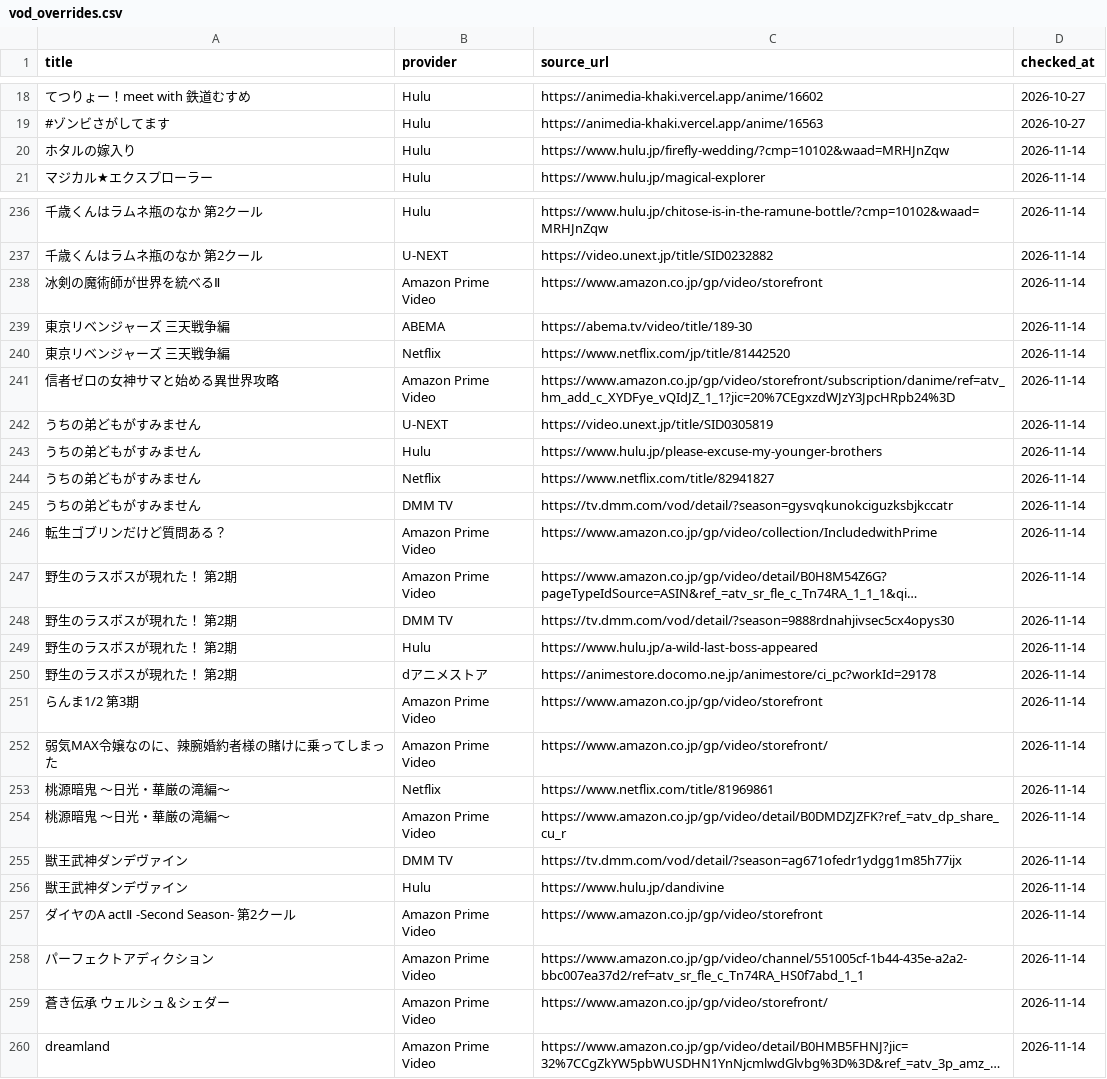
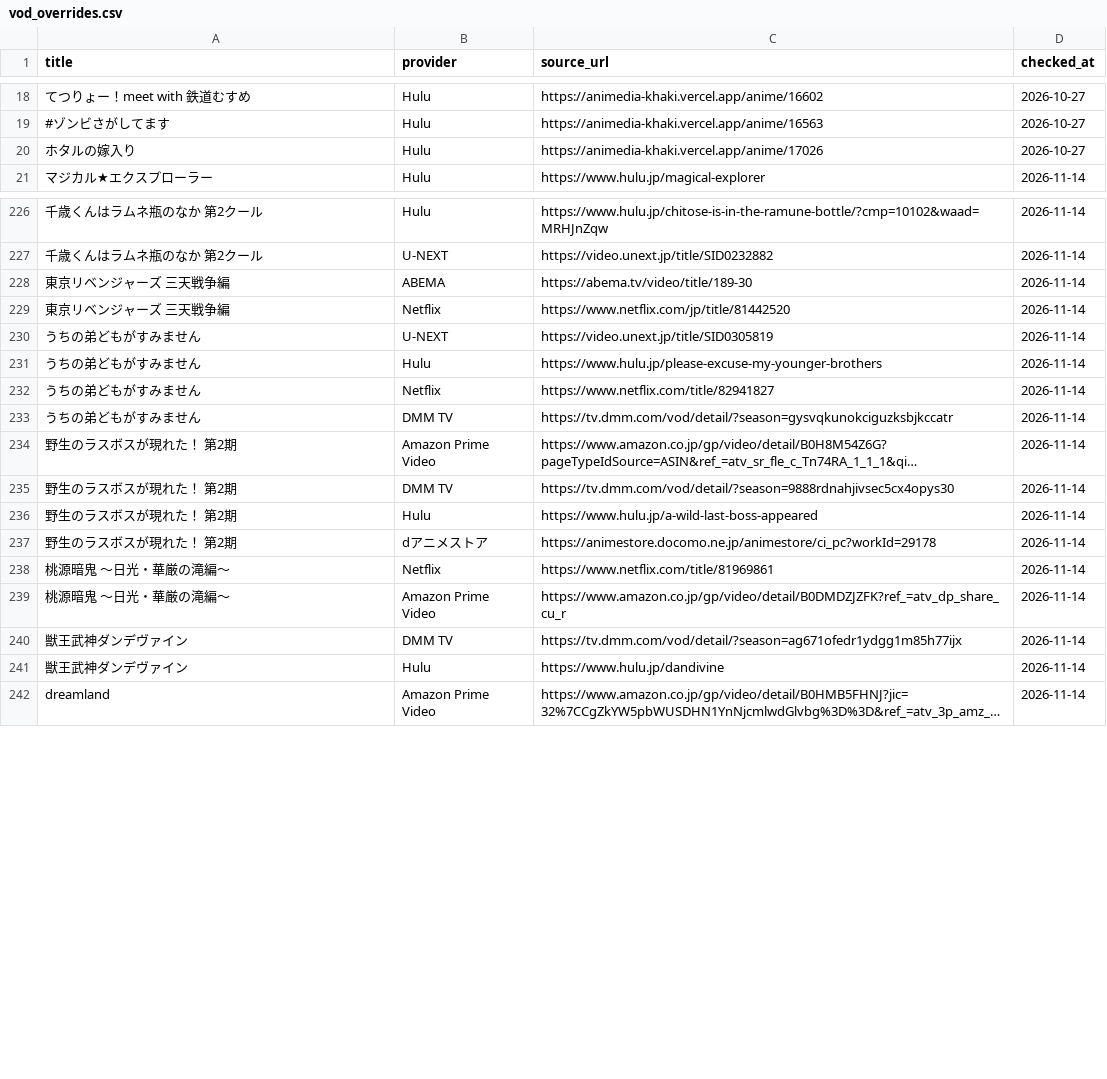
Before and after one commit to keita6321/voice-search-app, a CSV file: vod_overrides.csv, drawn as a sheet; only a part is shown, gaps mark what is left out; long unchanged cells end in …; the diff covers the shown part only; the diff names each change by its address in the sheet, - before the commit and + after, or states it on an @@ line.

```diff
--- a/vod_overrides.csv
+++ b/vod_overrides.csv
-C20 (source_url): https://www.hulu.jp/firefly-wedding/?cmp=10102&waad=MRHJnZqw
+C20 (source_url): https://animedia-khaki.vercel.app/anime/17026
-D20 (checked_at): 2026-11-14
+D20 (checked_at): 2026-10-27
-row 238: 冰剣の魔術師が世界を統べるⅡ | Amazon Prime Video | https://www.amazon.co.jp/gp/video/storefront | 2026-11-14
-row 241: 信者ゼロの女神サマと始める異世界攻略 | Amazon Prime Video | https://www.amazon.co.jp/gp/video/storefront/subscription/danime/ref=atv_hm_add_c_XYDFye_vQIdJZ_1_1?jic=20%7CEgxzdWJzY3JpcHRpb24%3D | 2026-11-14
-row 246: 転生ゴブリンだけど質問ある？ | Amazon Prime Video | https://www.amazon.co.jp/gp/video/collection/IncludedwithPrime | 2026-11-14
-row 251: らんま1/2 第3期 | Amazon Prime Video | https://www.amazon.co.jp/gp/video/storefront | 2026-11-14
-row 252: 弱気MAX令嬢なのに、辣腕婚約者様の賭けに乗ってしまった | Amazon Prime Video | https://www.amazon.co.jp/gp/video/storefront/ | 2026-11-14
-row 257: ダイヤのA actⅡ -Second Season- 第2クール | Amazon Prime Video | https://www.amazon.co.jp/gp/video/storefront | 2026-11-14
-row 258: パーフェクトアディクション | Amazon Prime Video | https://www.amazon.co.jp/gp/video/channel/551005cf-1b44-435e-a2a2-bbc007ea37d2/ref=atv_sr_fle_c_Tn74RA_HS0f7abd_1_1 | 2026-11-14
-row 259: 蒼き伝承 ウェルシュ＆シェダー | Amazon Prime Video | https://www.amazon.co.jp/gp/video/storefront/ | 2026-11-14
```
Also changed, not shown: 18 removed rows and 6 edited cells elsewhere in this file, 50 other files.
